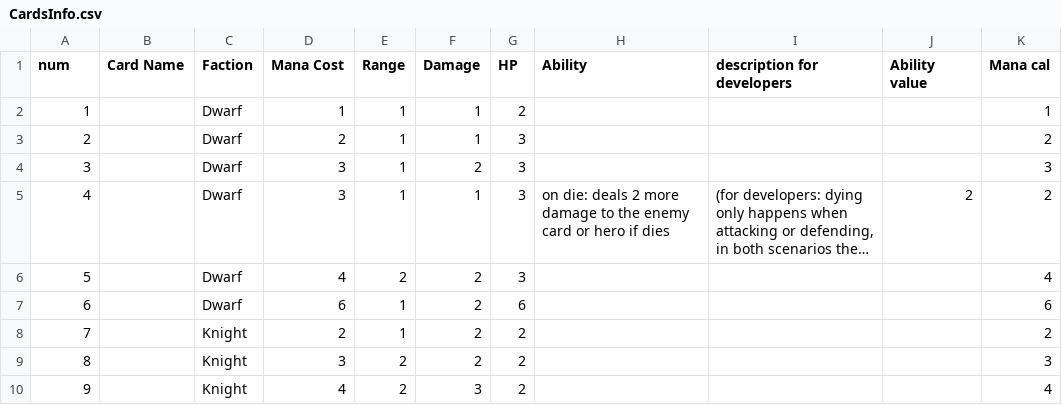
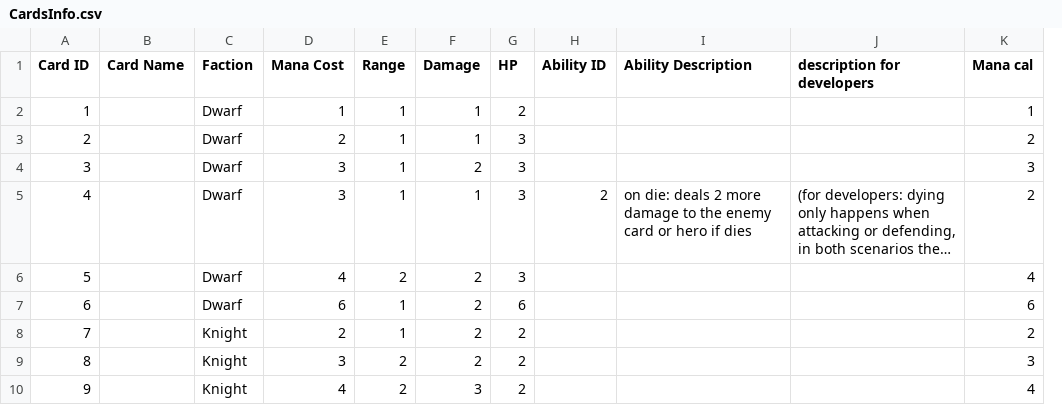
Before and after one commit to bielrabasa/InfiniteLoopGame, a CSV file: Assets/Resources/CardsInfo.csv, drawn as a sheet; only a part is shown; long unchanged cells end in …; removed rows and columns are numbered as before the commit, all else as after; the diff names each change by its address in the sheet, - before the commit and + after, or states it on an @@ line.

Commit message:
CardLoader Security & AbilityID

```diff
--- a/Assets/Resources/CardsInfo.csv
+++ b/Assets/Resources/CardsInfo.csv
+column H (Ability ID), row 5: 2
-column J (Ability value), row 5: 2
-A1: num
+A1: Card ID
-I1: Ability
+I1: Ability Description
```
Also changed, not shown: 4 other files.
